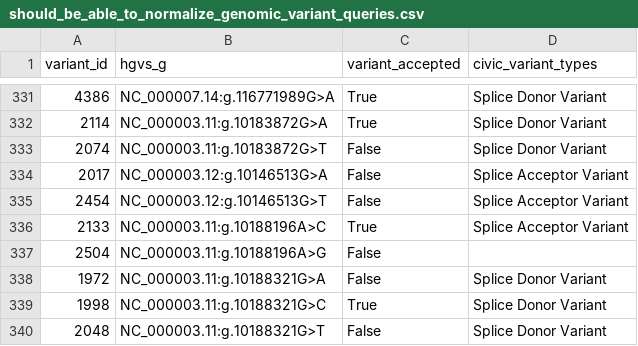
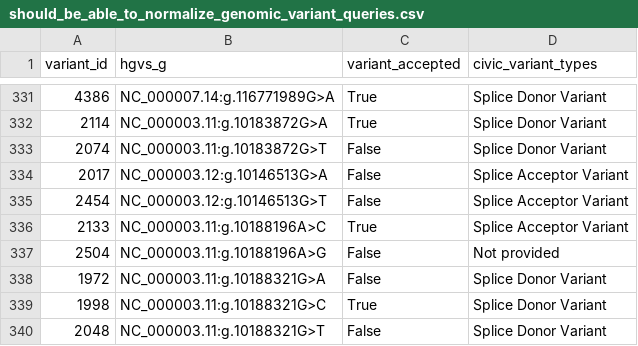
Before and after one commit to GenomicMedLab/variation-normalizer-manuscript, a CSV file: analysis/civic/should_be_able_to_normalize_genomic_variant_queries.csv, drawn as a sheet; only a part is shown, gaps mark what is left out; the diff covers the shown part only.

```diff
--- a/analysis/civic/should_be_able_to_normalize_genomic_variant_queries.csv
+++ b/analysis/civic/should_be_able_to_normalize_genomic_variant_queries.csv
@@ -336,3 +336,3 @@ variant_id	hgvs_g	variant_accepted	civic_variant_types
 2133	NC_000003.11:g.10188196A>C	True	Splice Acceptor Variant
-2504	NC_000003.11:g.10188196A>G	False
+2504	NC_000003.11:g.10188196A>G	False	Not provided
 1972	NC_000003.11:g.10188321G>A	False	Splice Donor Variant
```
Also changed, not shown: 6 edited cells elsewhere in this file, analysis/civic/unable_to_normalize_queries.csv, 5 other files.
